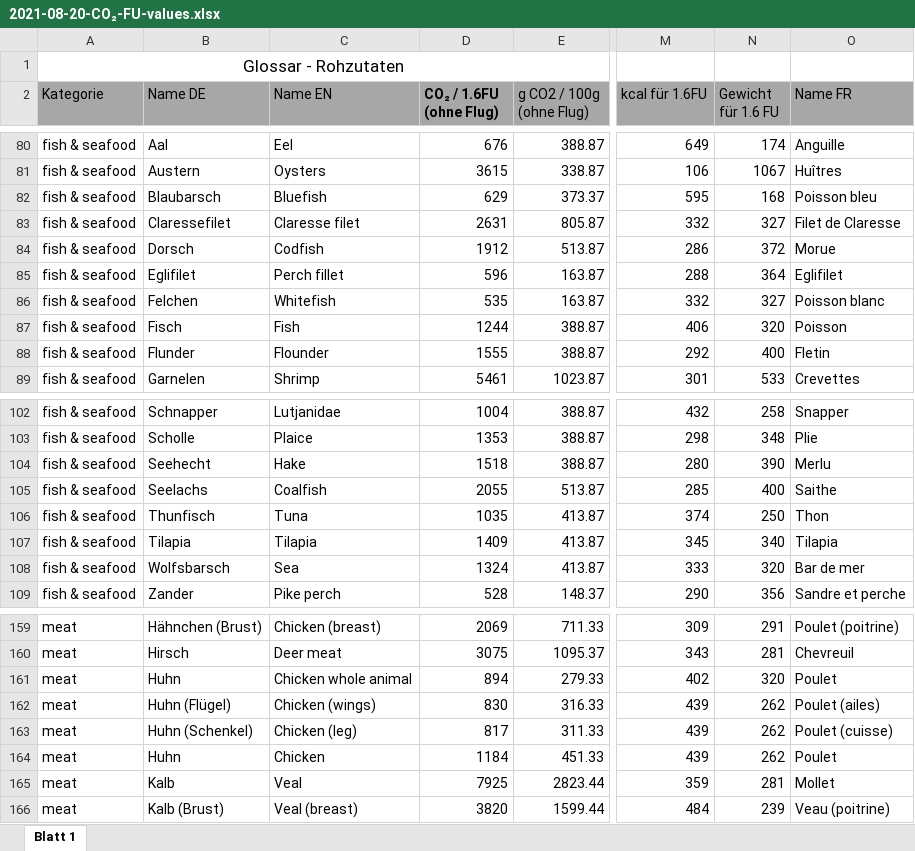
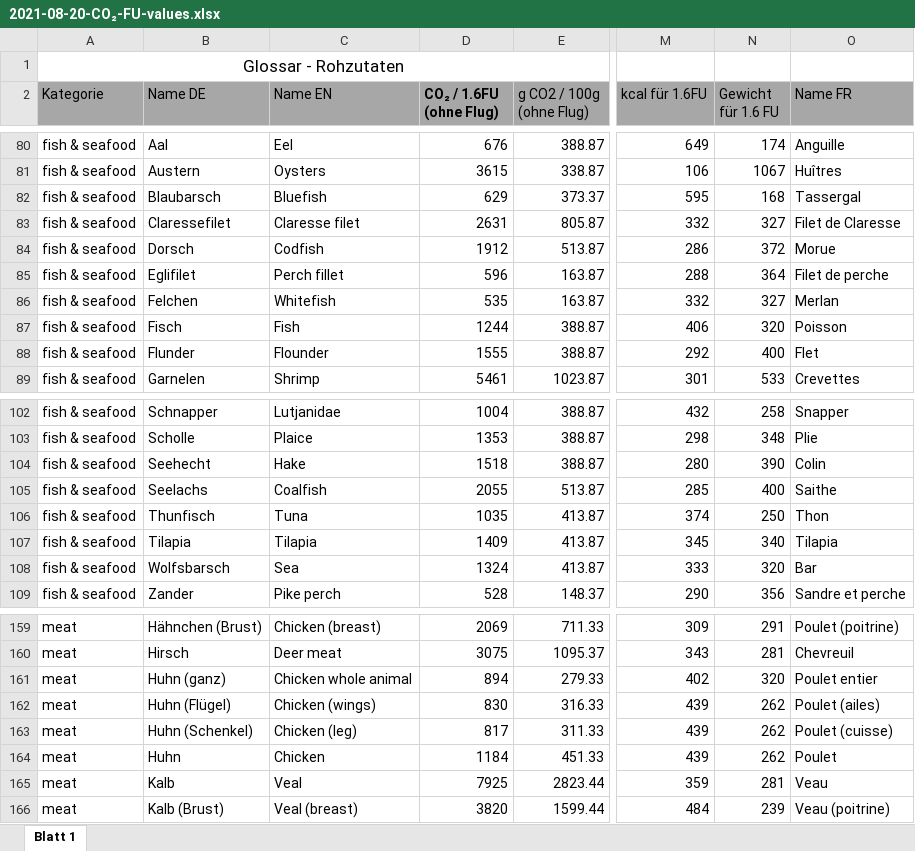
Before and after one commit to AYCE-earth/public, an Excel workbook: Values/2021-08-20-CO₂-FU-values.xlsx, sheet Blatt 1, drawn as a sheet; only a part is shown, gaps mark what is left out; values as stored, in another font and other column widths than the file's, no borders; the diff covers the shown part only; the diff names each change by its address in the sheet, - before the commit and + after, or states it on an @@ line.

```diff
--- a/Values/2021-08-20-CO₂-FU-values.xlsx (sheet Blatt 1)
+++ b/Values/2021-08-20-CO₂-FU-values.xlsx (sheet Blatt 1)
-O82 (Name FR): Poisson bleu
+O82 (Name FR): Tassergal
-O85 (Name FR): Eglifilet
+O85 (Name FR): Filet de perche
-O86 (Name FR): Poisson blanc
+O86 (Name FR): Merlan
-O88 (Name FR): Fletin
+O88 (Name FR): Flet
-O104 (Name FR): Merlu
+O104 (Name FR): Colin
-O108 (Name FR): Bar de mer
+O108 (Name FR): Bar
-B161 (Name DE): Huhn
+B161 (Name DE): Huhn (ganz)
-O161 (Name FR): Poulet
+O161 (Name FR): Poulet entier
-O165 (Name FR): Mollet
+O165 (Name FR): Veau
```
Also changed, not shown: 1 removed row and 37 edited cells elsewhere in this sheet, formulas that keep their value, 4 other files.
